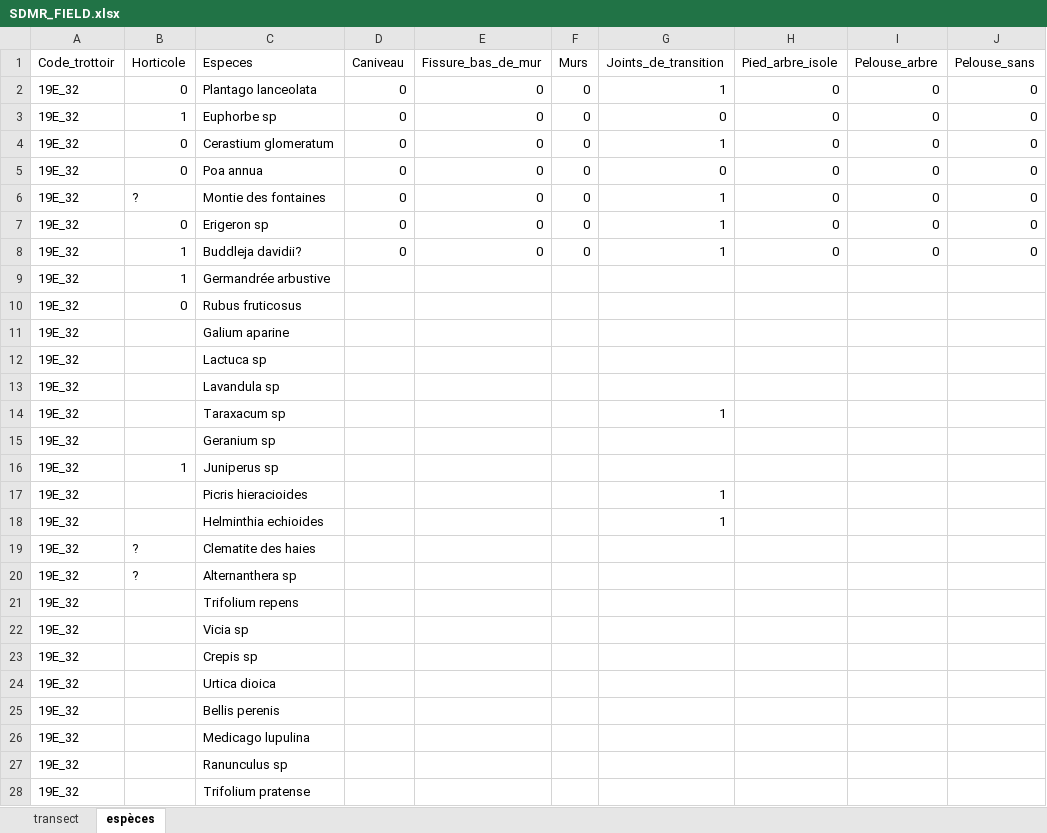
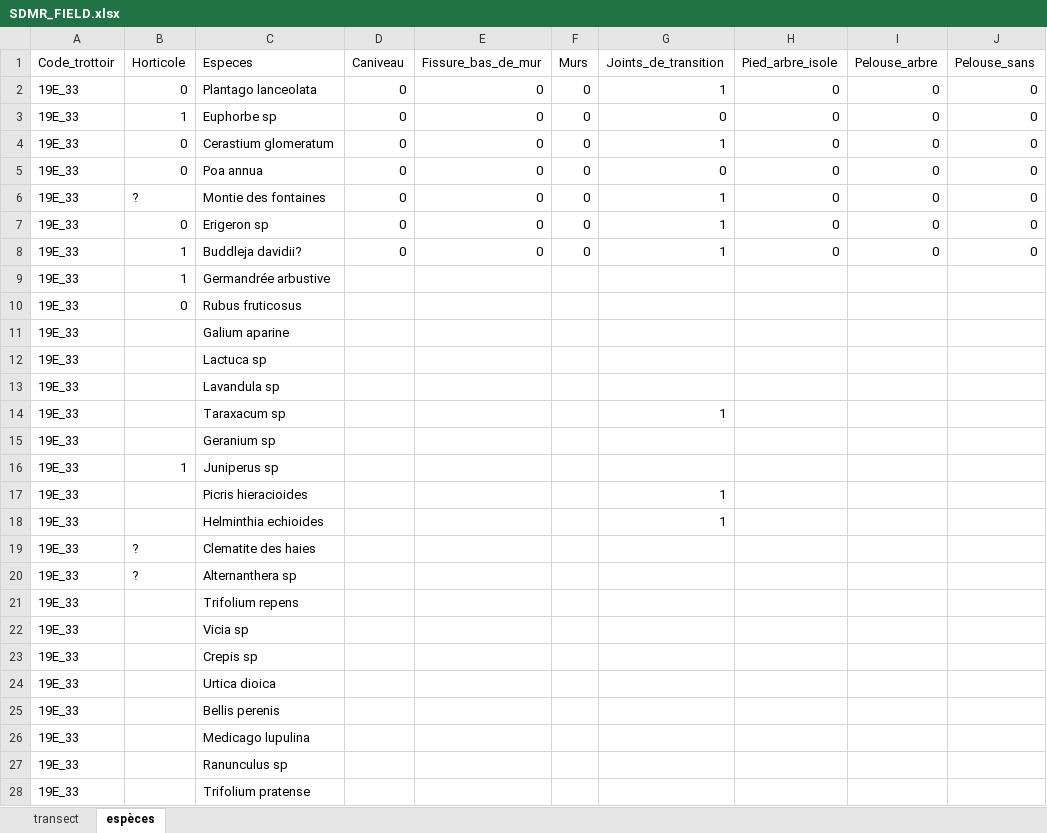
Before and after one commit to katmolinaro/Stage_M1_UWS, an Excel workbook: Raw/SDMR_FIELD.xlsx, sheet espèces, drawn as a sheet; only a part is shown; values as stored, in another font and other column widths than the file's, no borders; the diff covers the shown part only; the diff names each change by its address in the sheet, - before the commit and + after, or states it on an @@ line.

```diff
--- a/Raw/SDMR_FIELD.xlsx (sheet espèces)
+++ b/Raw/SDMR_FIELD.xlsx (sheet espèces)
-A2:A28 (Code_trottoir): 19E_32
+A2:A28 (Code_trottoir): 19E_33
```
Also changed, not shown: 6 edited cells elsewhere in this sheet, sheet transect, 2 other files.
